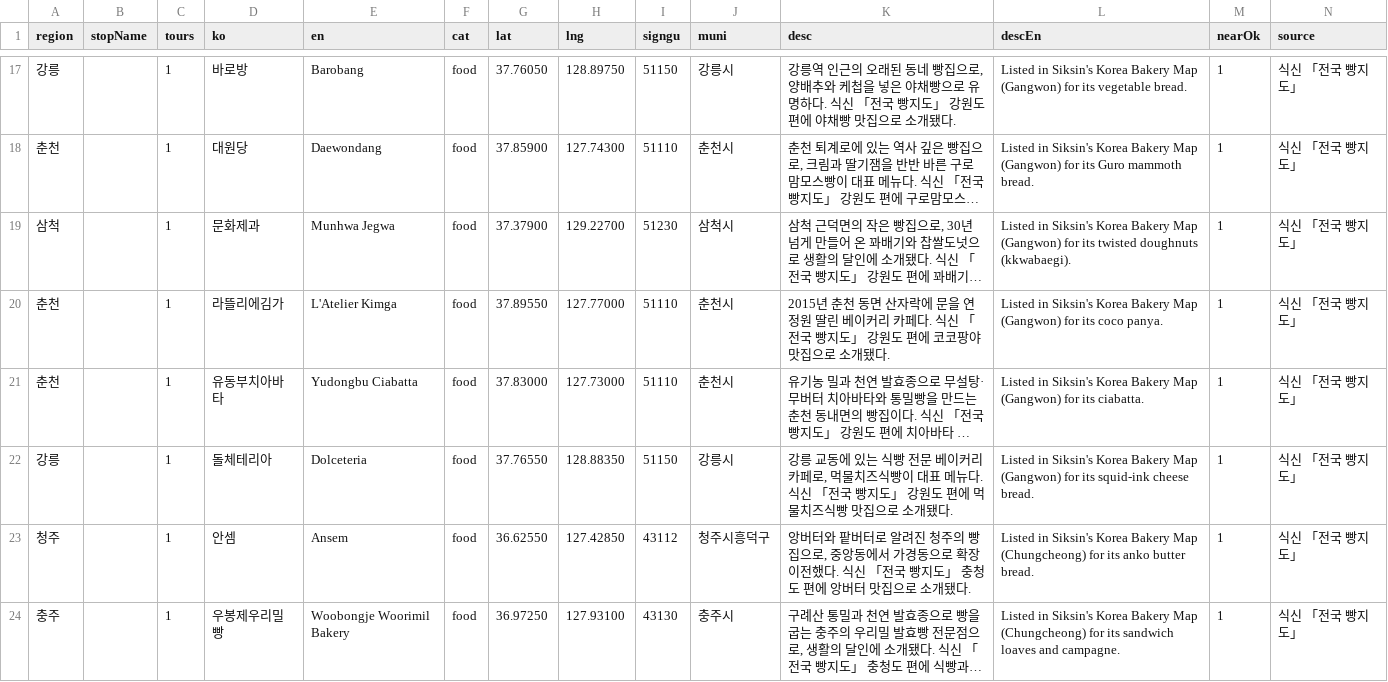
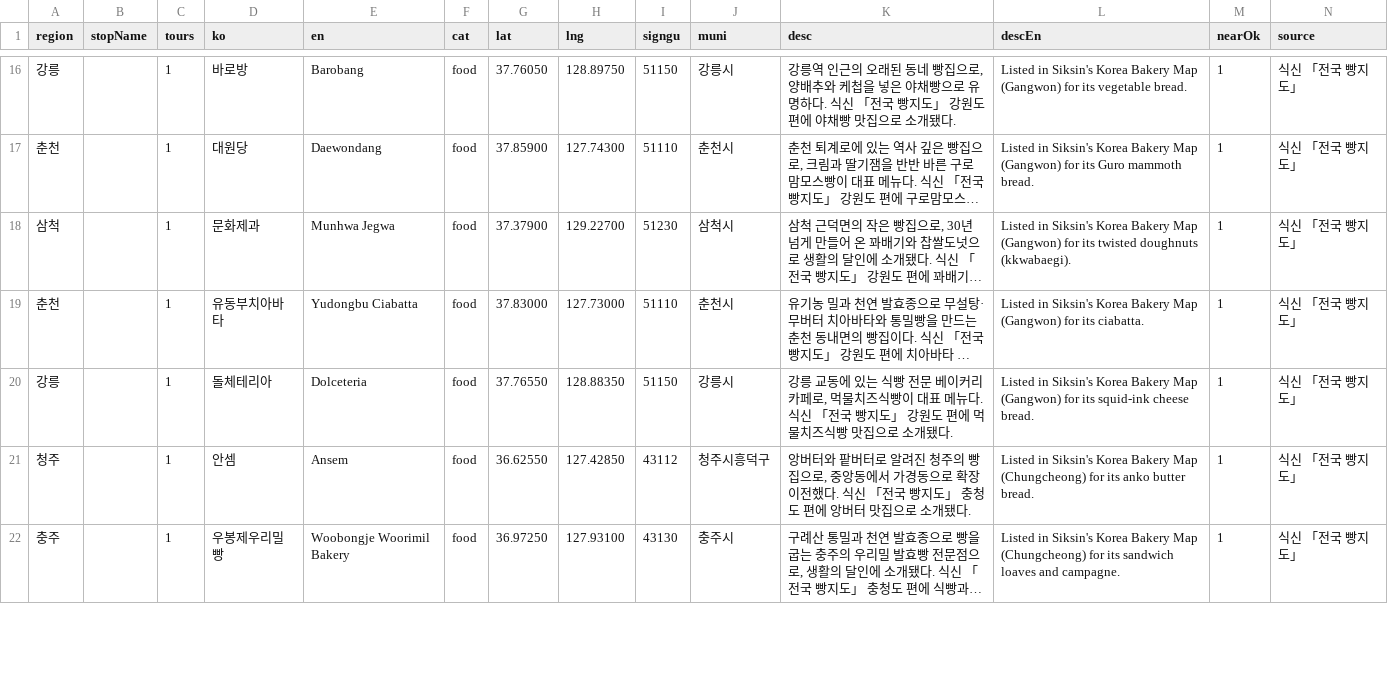
Before and after one commit to TourLabOrganization/frontend, a CSV file: scripts/data/bakery-places.csv, drawn as a sheet; only a part is shown, gaps mark what is left out; long unchanged cells end in …; removed rows and columns are numbered as before the commit, all else as after; rows hold the shown columns only; the diff covers the shown part only; the diff names each change by its address in the sheet, - before the commit and + after, or states it on an @@ line.

```diff
--- a/scripts/data/bakery-places.csv
+++ b/scripts/data/bakery-places.csv
-row 20: 춘천 |  | 1 | 라뜰리에김가 | L'Atelier Kimga | food | 37.89550 | 127.77000 | 51110 | 춘천시 | 2015년 춘천 동면 산자락에 문을 연 정원 딸린 베이커리 카페다. 식신 「전국 빵지도」 강원도 편에 코코팡야 맛집으로 소개됐다. | Listed in Siksin's Korea Bakery Map (Gangwon) for its coco panya. | 1 | 식신 「전국 빵지도」
```
Also changed, not shown: 1 added row, 1 removed row and 16 edited cells elsewhere in this file, 4 other files.
